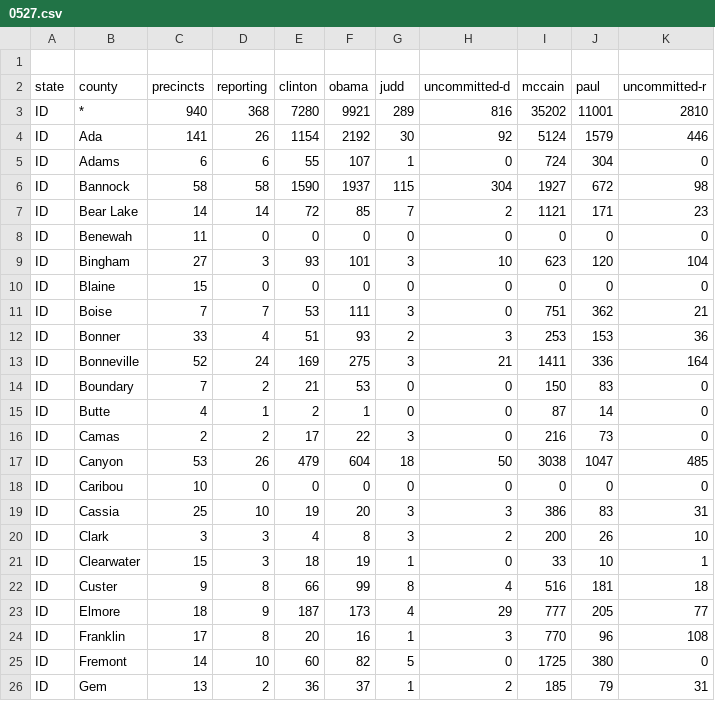
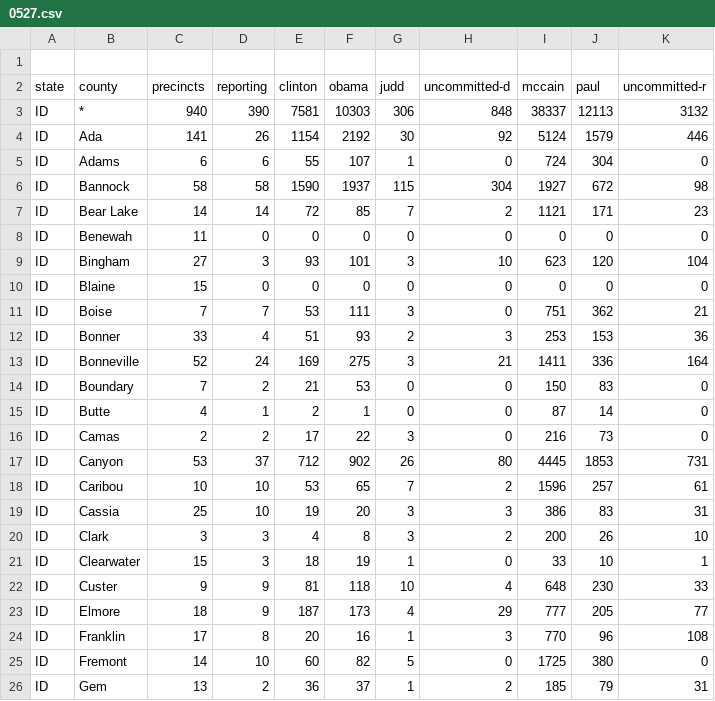
Before and after one commit to geary/primary-maps-2008-data, a CSV file: votes/0527.csv, drawn as a sheet; only a part is shown.

Commit message:
Vote update

```diff
--- a/votes/0527.csv
+++ b/votes/0527.csv
@@ -2,3 +2,3 @@
 state,county,precincts,reporting,clinton,obama,judd,uncommitted-d,mccain,paul,uncommitted-r
-ID,*,940,368,7280,9921,289,816,35202,11001,2810
+ID,*,940,390,7581,10303,306,848,38337,12113,3132
 ID,Ada,141,26,1154,2192,30,92,5124,1579,446
@@ -16,4 +16,4 @@ ID,Butte,4,1,2,1,0,0,87,14,0
 ID,Camas,2,2,17,22,3,0,216,73,0
-ID,Canyon,53,26,479,604,18,50,3038,1047,485
-ID,Caribou,10,0,0,0,0,0,0,0,0
+ID,Canyon,53,37,712,902,26,80,4445,1853,731
+ID,Caribou,10,10,53,65,7,2,1596,257,61
 ID,Cassia,25,10,19,20,3,3,386,83,31
@@ -21,3 +21,3 @@ ID,Clark,3,3,4,8,3,2,200,26,10
 ID,Clearwater,15,3,18,19,1,0,33,10,1
-ID,Custer,9,8,66,99,8,4,516,181,18
+ID,Custer,9,9,81,118,10,4,648,230,33
 ID,Elmore,18,9,187,173,4,29,777,205,77
```
Also changed, not shown: 4 other files.
